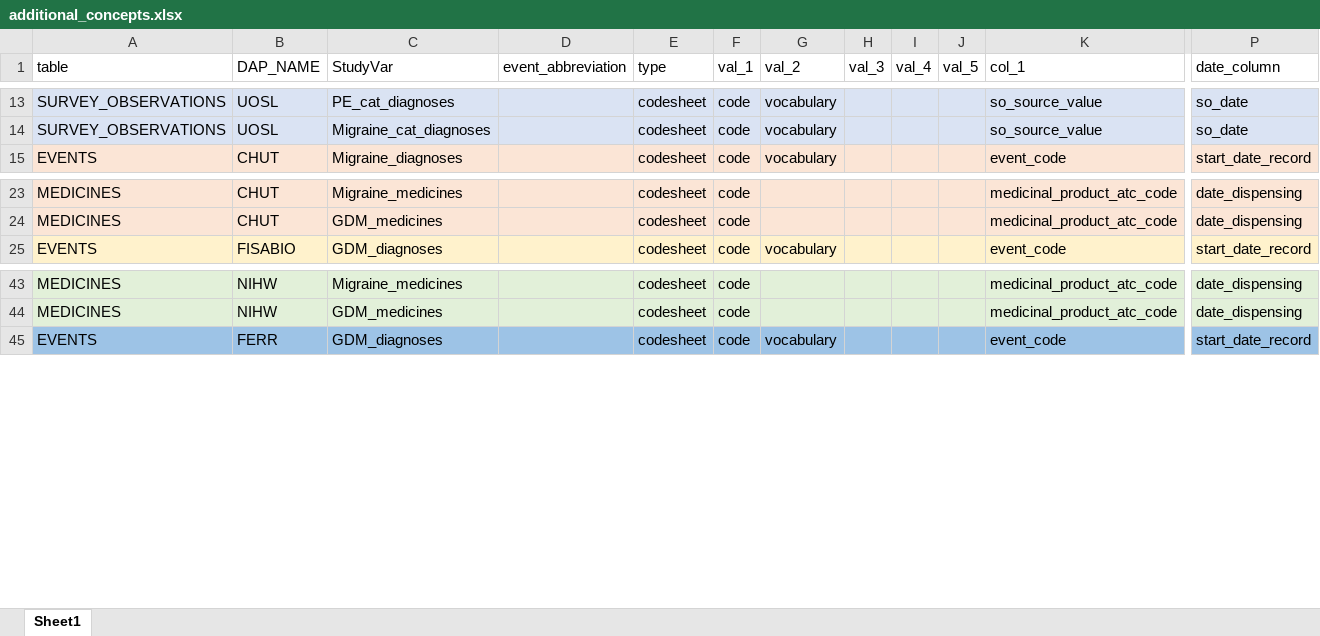
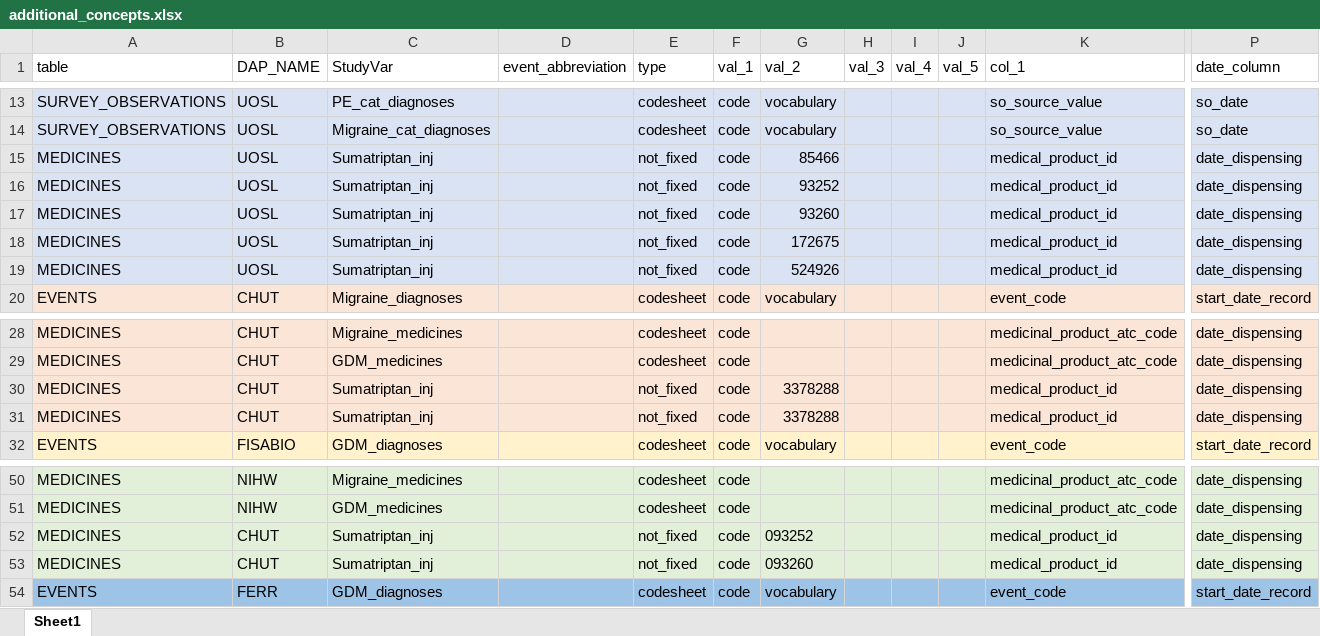
Before and after one commit to UMC-Utrecht-RWE/ConcePTION-DP4_Migraine, an Excel workbook: p_parameters/additional_concepts.xlsx, sheet Sheet1, drawn as a sheet; only a part is shown, gaps mark what is left out; values as stored, in another font and other column widths than the file's, no borders; rows hold the shown columns only; the diff names each change by its address in the sheet, - before the commit and + after, or states it on an @@ line.

Commit message:
Update additional_concepts.xlsx

```diff
--- a/p_parameters/additional_concepts.xlsx (sheet Sheet1)
+++ b/p_parameters/additional_concepts.xlsx (sheet Sheet1)
+row 15: MEDICINES | UOSL | Sumatriptan_inj |  | not_fixed | code | 85466 |  |  |  | medical_product_id | date_dispensing
+row 16: MEDICINES | UOSL | Sumatriptan_inj |  | not_fixed | code | 93252 |  |  |  | medical_product_id | date_dispensing
+row 17: MEDICINES | UOSL | Sumatriptan_inj |  | not_fixed | code | 93260 |  |  |  | medical_product_id | date_dispensing
+row 18: MEDICINES | UOSL | Sumatriptan_inj |  | not_fixed | code | 172675 |  |  |  | medical_product_id | date_dispensing
+row 19: MEDICINES | UOSL | Sumatriptan_inj |  | not_fixed | code | 524926 |  |  |  | medical_product_id | date_dispensing
+row 30: MEDICINES | CHUT | Sumatriptan_inj |  | not_fixed | code | 3378288 |  |  |  | medical_product_id | date_dispensing
+row 31: MEDICINES | CHUT | Sumatriptan_inj |  | not_fixed | code | 3378288 |  |  |  | medical_product_id | date_dispensing
+row 52: MEDICINES | CHUT | Sumatriptan_inj |  | not_fixed | code | 093252 |  |  |  | medical_product_id | date_dispensing
+row 53: MEDICINES | CHUT | Sumatriptan_inj |  | not_fixed | code | 093260 |  |  |  | medical_product_id | date_dispensing
```
